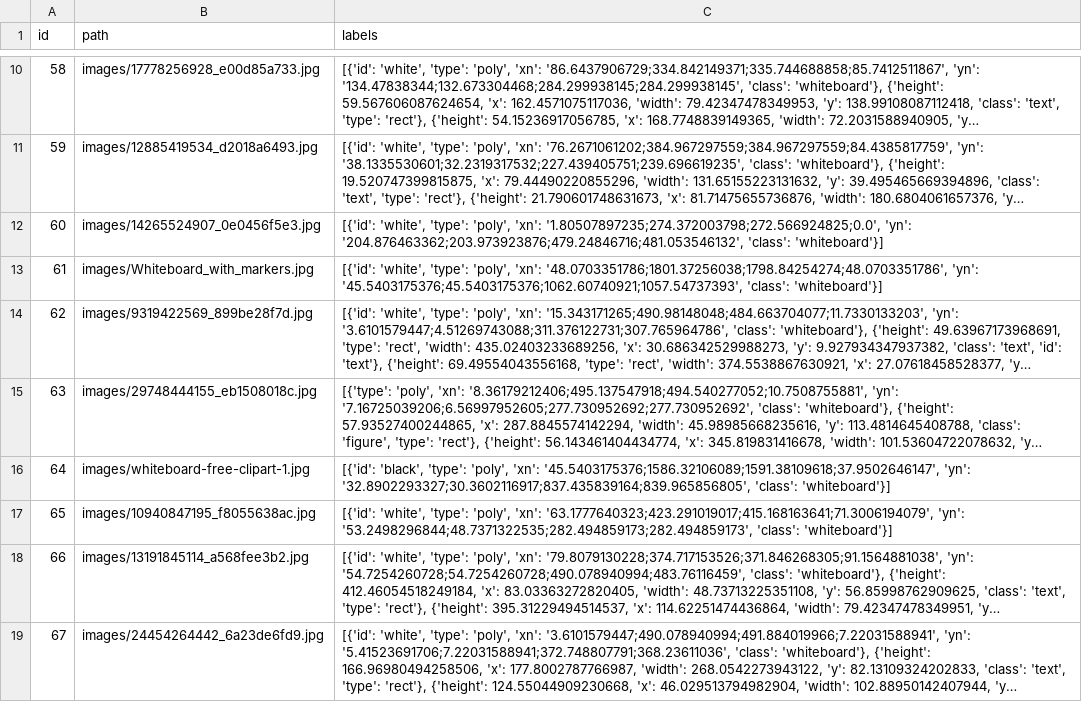
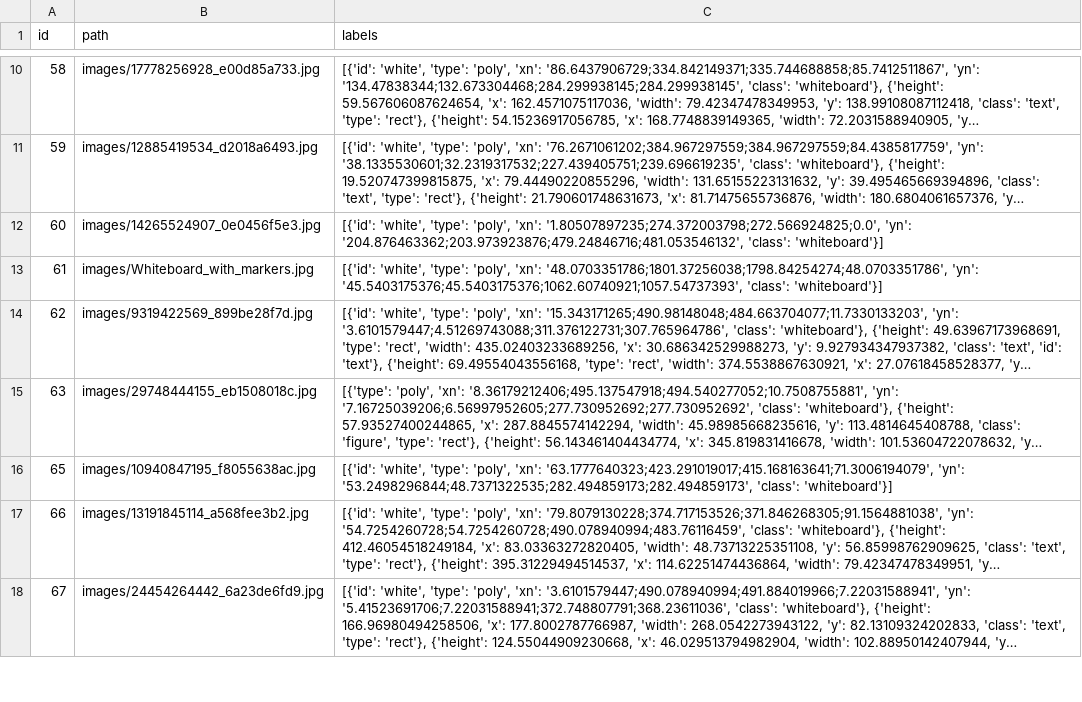
Before and after one commit to bbotio/whiteboard, a CSV file: source/train.csv, drawn as a sheet; only a part is shown, gaps mark what is left out; long unchanged cells end in …; the diff names each change by its address in the sheet, - before the commit and + after, or states it on an @@ line.

Commit message:
Simple CNN just wont want to detect whiteboard!

```diff
--- a/source/train.csv
+++ b/source/train.csv
-row 16: 64 | images/whiteboard-free-clipart-1.jpg | [{'id': 'black', 'type': 'poly', 'xn': '45.5403175376;1586.32106089;1591.38109618;37.9502646147', 'yn': '32.8902293327;30.3602116917;837.435839164;839.965856805', 'class': 'whiteboard'}]
```
Also changed, not shown: 4 other files.
